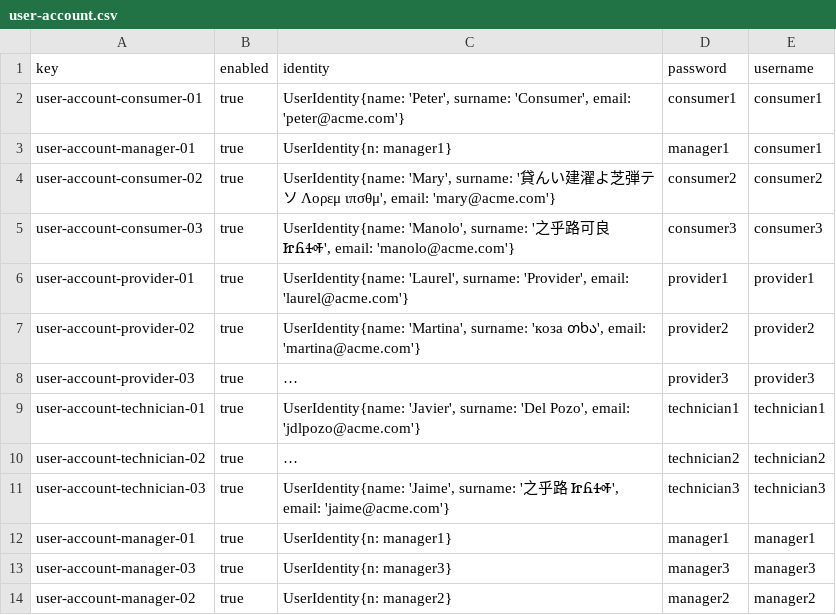
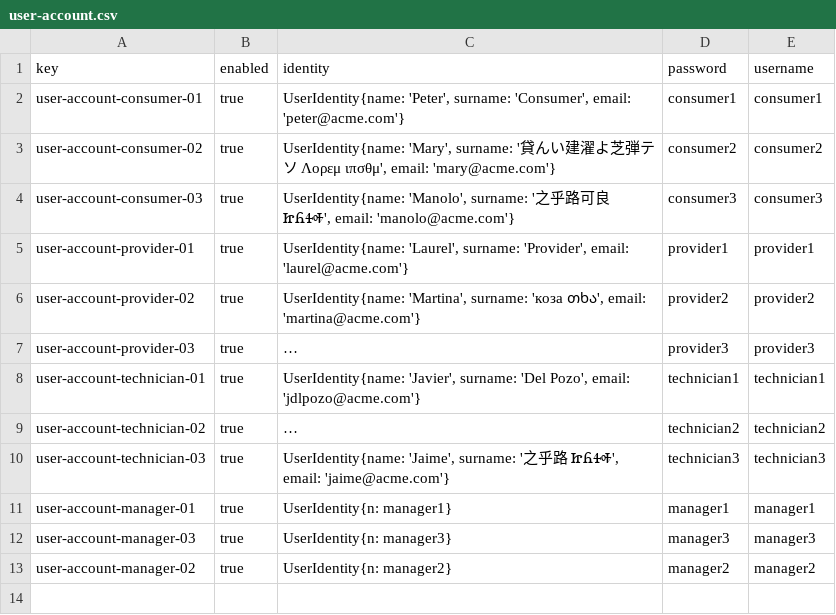
Before and after one commit to manumnzz/DP2-2425-C3-003, a CSV file: src/main/resources/WEB-INF/data/sample/user-account.csv, drawn as a sheet; long unchanged cells end in …; the diff names each change by its address in the sheet, - before the commit and + after, or states it on an @@ line.

Commit message:
Data base fix

```diff
--- a/src/main/resources/WEB-INF/data/sample/user-account.csv
+++ b/src/main/resources/WEB-INF/data/sample/user-account.csv
-row 3: user-account-manager-01 | true | UserIdentity{n: manager1} | manager1 | consumer1
```
